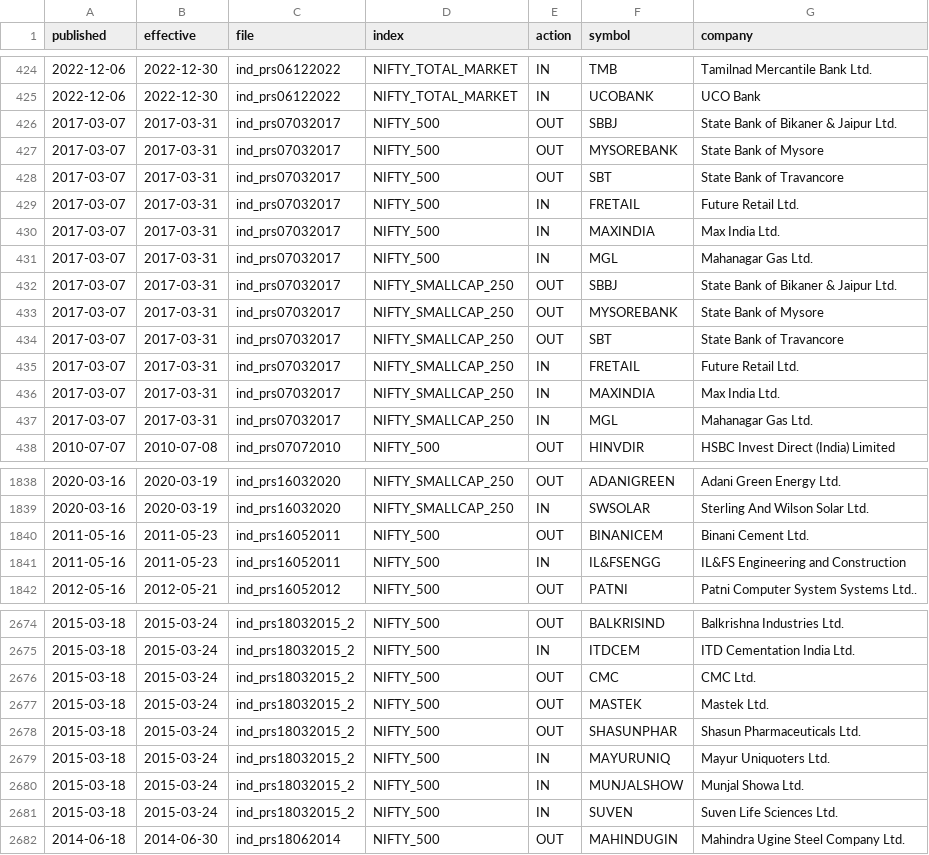
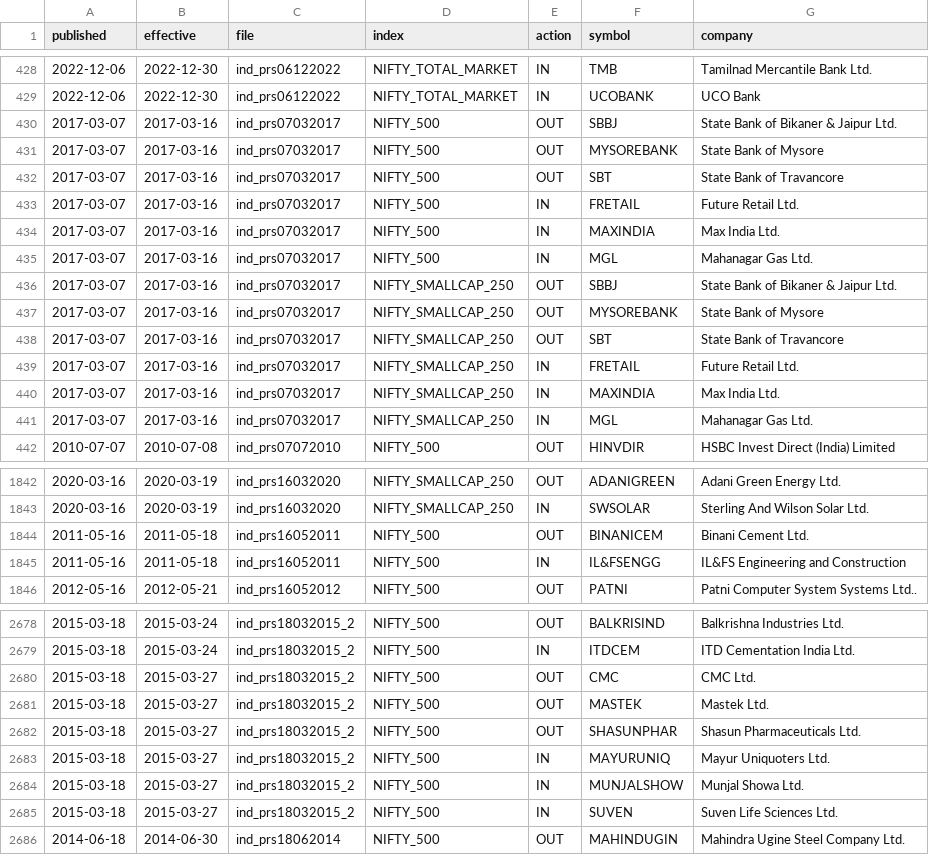
Before and after one commit to Pareshking/Paresh, a CSV file: nse_index_rebuild/events_raw.csv, drawn as a sheet; only a part is shown, gaps mark what is left out; the diff covers the shown part only.

```diff
--- a/nse_index_rebuild/events_raw.csv
+++ b/nse_index_rebuild/events_raw.csv
@@ -425,14 +429,14 @@ published,effective,file,index,action,symbol,company
 2022-12-06,2022-12-30,ind_prs06122022,NIFTY_TOTAL_MARKET,IN,UCOBANK,UCO Bank
-2017-03-07,2017-03-31,ind_prs07032017,NIFTY_500,OUT,SBBJ,State Bank of Bikaner & Jaipur Ltd.
-2017-03-07,2017-03-31,ind_prs07032017,NIFTY_500,OUT,MYSOREBANK,State Bank of Mysore
-2017-03-07,2017-03-31,ind_prs07032017,NIFTY_500,OUT,SBT,State Bank of Travancore
-2017-03-07,2017-03-31,ind_prs07032017,NIFTY_500,IN,FRETAIL,Future Retail Ltd.
-2017-03-07,2017-03-31,ind_prs07032017,NIFTY_500,IN,MAXINDIA,Max India Ltd.
-2017-03-07,2017-03-31,ind_prs07032017,NIFTY_500,IN,MGL,Mahanagar Gas Ltd.
-2017-03-07,2017-03-31,ind_prs07032017,NIFTY_SMALLCAP_250,OUT,SBBJ,State Bank of Bikaner & Jaipur Ltd.
-2017-03-07,2017-03-31,ind_prs07032017,NIFTY_SMALLCAP_250,OUT,MYSOREBANK,State Bank of Mysore
-2017-03-07,2017-03-31,ind_prs07032017,NIFTY_SMALLCAP_250,OUT,SBT,State Bank of Travancore
-2017-03-07,2017-03-31,ind_prs07032017,NIFTY_SMALLCAP_250,IN,FRETAIL,Future Retail Ltd.
-2017-03-07,2017-03-31,ind_prs07032017,NIFTY_SMALLCAP_250,IN,MAXINDIA,Max India Ltd.
-2017-03-07,2017-03-31,ind_prs07032017,NIFTY_SMALLCAP_250,IN,MGL,Mahanagar Gas Ltd.
+2017-03-07,2017-03-16,ind_prs07032017,NIFTY_500,OUT,SBBJ,State Bank of Bikaner & Jaipur Ltd.
+2017-03-07,2017-03-16,ind_prs07032017,NIFTY_500,OUT,MYSOREBANK,State Bank of Mysore
+2017-03-07,2017-03-16,ind_prs07032017,NIFTY_500,OUT,SBT,State Bank of Travancore
+2017-03-07,2017-03-16,ind_prs07032017,NIFTY_500,IN,FRETAIL,Future Retail Ltd.
+2017-03-07,2017-03-16,ind_prs07032017,NIFTY_500,IN,MAXINDIA,Max India Ltd.
+2017-03-07,2017-03-16,ind_prs07032017,NIFTY_500,IN,MGL,Mahanagar Gas Ltd.
+2017-03-07,2017-03-16,ind_prs07032017,NIFTY_SMALLCAP_250,OUT,SBBJ,State Bank of Bikaner & Jaipur Ltd.
+2017-03-07,2017-03-16,ind_prs07032017,NIFTY_SMALLCAP_250,OUT,MYSOREBANK,State Bank of Mysore
+2017-03-07,2017-03-16,ind_prs07032017,NIFTY_SMALLCAP_250,OUT,SBT,State Bank of Travancore
+2017-03-07,2017-03-16,ind_prs07032017,NIFTY_SMALLCAP_250,IN,FRETAIL,Future Retail Ltd.
+2017-03-07,2017-03-16,ind_prs07032017,NIFTY_SMALLCAP_250,IN,MAXINDIA,Max India Ltd.
+2017-03-07,2017-03-16,ind_prs07032017,NIFTY_SMALLCAP_250,IN,MGL,Mahanagar Gas Ltd.
 2010-07-07,2010-07-08,ind_prs07072010,NIFTY_500,OUT,HINVDIR,HSBC Invest Direct (India) Limited
@@ -1839,4 +1843,4 @@ published,effective,file,index,action,symbol,company
 2020-03-16,2020-03-19,ind_prs16032020,NIFTY_SMALLCAP_250,IN,SWSOLAR,Sterling And Wilson Solar Ltd.
-2011-05-16,2011-05-23,ind_prs16052011,NIFTY_500,OUT,BINANICEM,Binani Cement Ltd.
-2011-05-16,2011-05-23,ind_prs16052011,NIFTY_500,IN,IL&FSENGG,IL&FS Engineering and        Construction
+2011-05-16,2011-05-18,ind_prs16052011,NIFTY_500,OUT,BINANICEM,Binani Cement Ltd.
+2011-05-16,2011-05-18,ind_prs16052011,NIFTY_500,IN,IL&FSENGG,IL&FS Engineering and        Construction
 2012-05-16,2012-05-21,ind_prs16052012,NIFTY_500,OUT,PATNI,Patni Computer System Systems Ltd..
@@ -2675,8 +2679,8 @@ published,effective,file,index,action,symbol,company
 2015-03-18,2015-03-24,ind_prs18032015_2,NIFTY_500,IN,ITDCEM,ITD Cementation India Ltd.
-2015-03-18,2015-03-24,ind_prs18032015_2,NIFTY_500,OUT,CMC,CMC Ltd.
-2015-03-18,2015-03-24,ind_prs18032015_2,NIFTY_500,OUT,MASTEK,Mastek Ltd.
-2015-03-18,2015-03-24,ind_prs18032015_2,NIFTY_500,OUT,SHASUNPHAR,Shasun Pharmaceuticals Ltd.
-2015-03-18,2015-03-24,ind_prs18032015_2,NIFTY_500,IN,MAYURUNIQ,Mayur Uniquoters Ltd.
-2015-03-18,2015-03-24,ind_prs18032015_2,NIFTY_500,IN,MUNJALSHOW,Munjal Showa Ltd.
-2015-03-18,2015-03-24,ind_prs18032015_2,NIFTY_500,IN,SUVEN,Suven Life Sciences Ltd.
+2015-03-18,2015-03-27,ind_prs18032015_2,NIFTY_500,OUT,CMC,CMC Ltd.
+2015-03-18,2015-03-27,ind_prs18032015_2,NIFTY_500,OUT,MASTEK,Mastek Ltd.
+2015-03-18,2015-03-27,ind_prs18032015_2,NIFTY_500,OUT,SHASUNPHAR,Shasun Pharmaceuticals Ltd.
+2015-03-18,2015-03-27,ind_prs18032015_2,NIFTY_500,IN,MAYURUNIQ,Mayur Uniquoters Ltd.
+2015-03-18,2015-03-27,ind_prs18032015_2,NIFTY_500,IN,MUNJALSHOW,Munjal Showa Ltd.
+2015-03-18,2015-03-27,ind_prs18032015_2,NIFTY_500,IN,SUVEN,Suven Life Sciences Ltd.
 2014-06-18,2014-06-30,ind_prs18062014,NIFTY_500,OUT,MAHINDUGIN,Mahindra Ugine Steel Company Ltd.
```
Also changed, not shown: 4 added rows and 34 edited cells elsewhere in this file, nse_index_rebuild/rules/ambiguities.csv, nse_index_rebuild/rules/name_symbol_map.csv, 29 other files.
